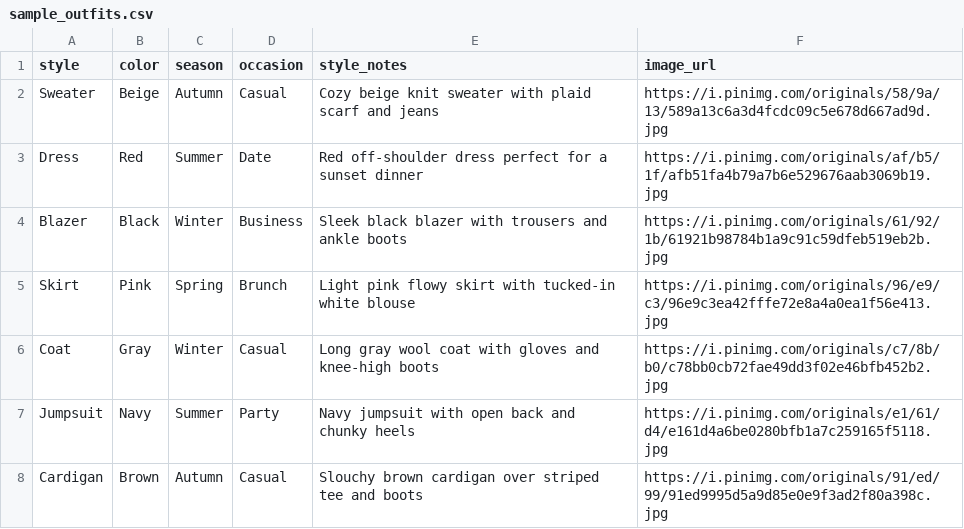
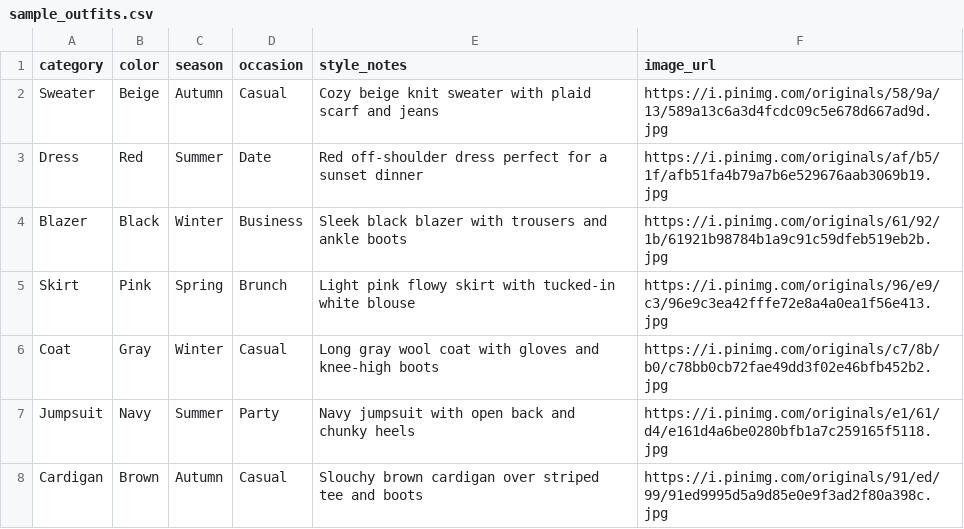
Before and after one commit to Heba-O/ai-fashion-stylist, a CSV file: data/sample_outfits.csv, drawn as a sheet; only a part is shown.

Commit message:
Update sample_outfits.csv

```diff
--- a/data/sample_outfits.csv
+++ b/data/sample_outfits.csv
@@ -1,2 +1,2 @@
-style,color,season,occasion,style_notes,image_url
+category,color,season,occasion,style_notes,image_url
 Sweater,Beige,Autumn,Casual,Cozy beige knit sweater with plaid scarf and jeans,https://i.pinimg.com/originals/58/9a/13/589a13c6a3d4fcdc09c5e678d667ad9d.jpg
```
